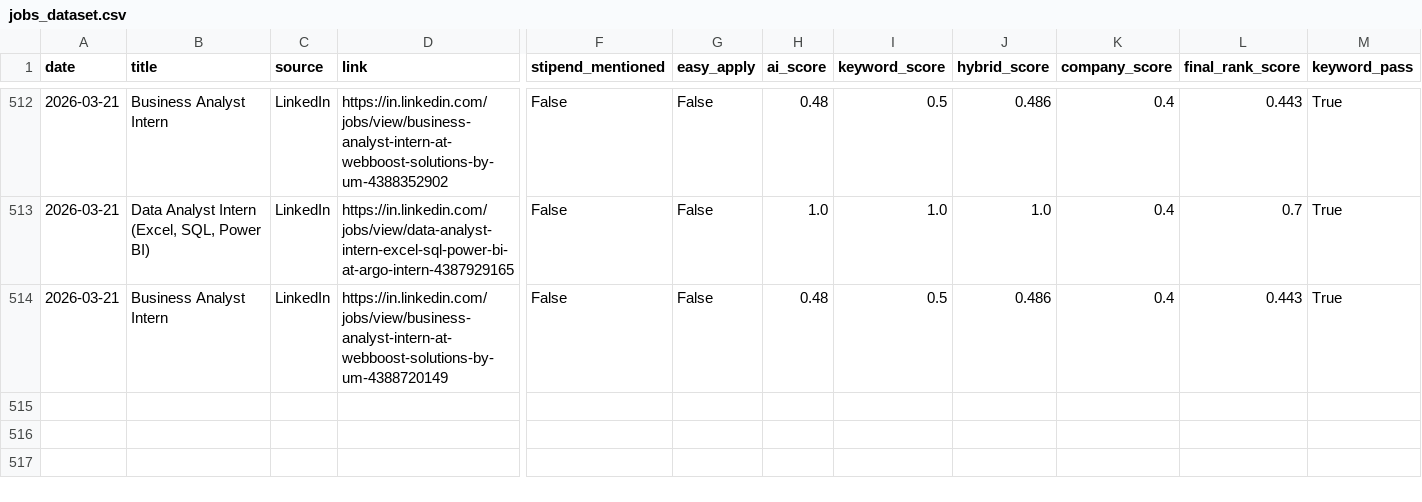
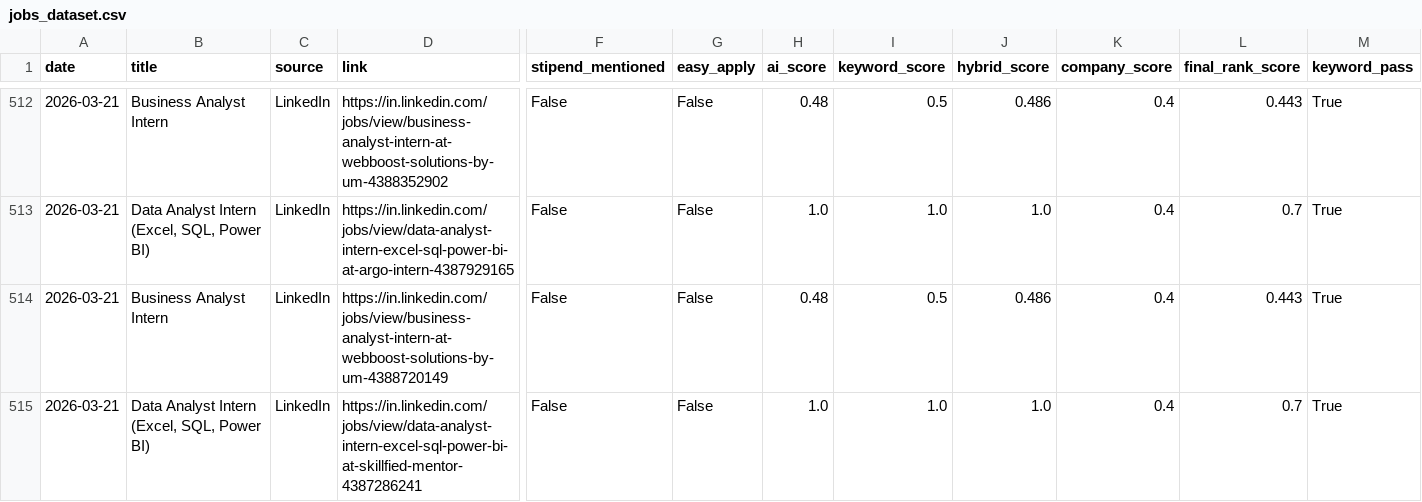
Before and after one commit to darshanmali99/ai-job-agent, a CSV file: jobs_dataset.csv, drawn as a sheet; only a part is shown, gaps mark what is left out; rows hold the shown columns only; the diff names each change by its address in the sheet, - before the commit and + after, or states it on an @@ line.

```diff
--- a/jobs_dataset.csv
+++ b/jobs_dataset.csv
+row 515: 2026-03-21 | Data Analyst Intern (Excel, SQL, Power BI) | LinkedIn | https://in.linkedin.com/jobs/view/data-analyst-intern-excel-sql-power-bi-at-skillfied-mentor-4387286241 | False | False | 1.0 | 1.0 | 1.0 | 0.4 | 0.7 | True
```
Also changed, not shown: 1 other file.
